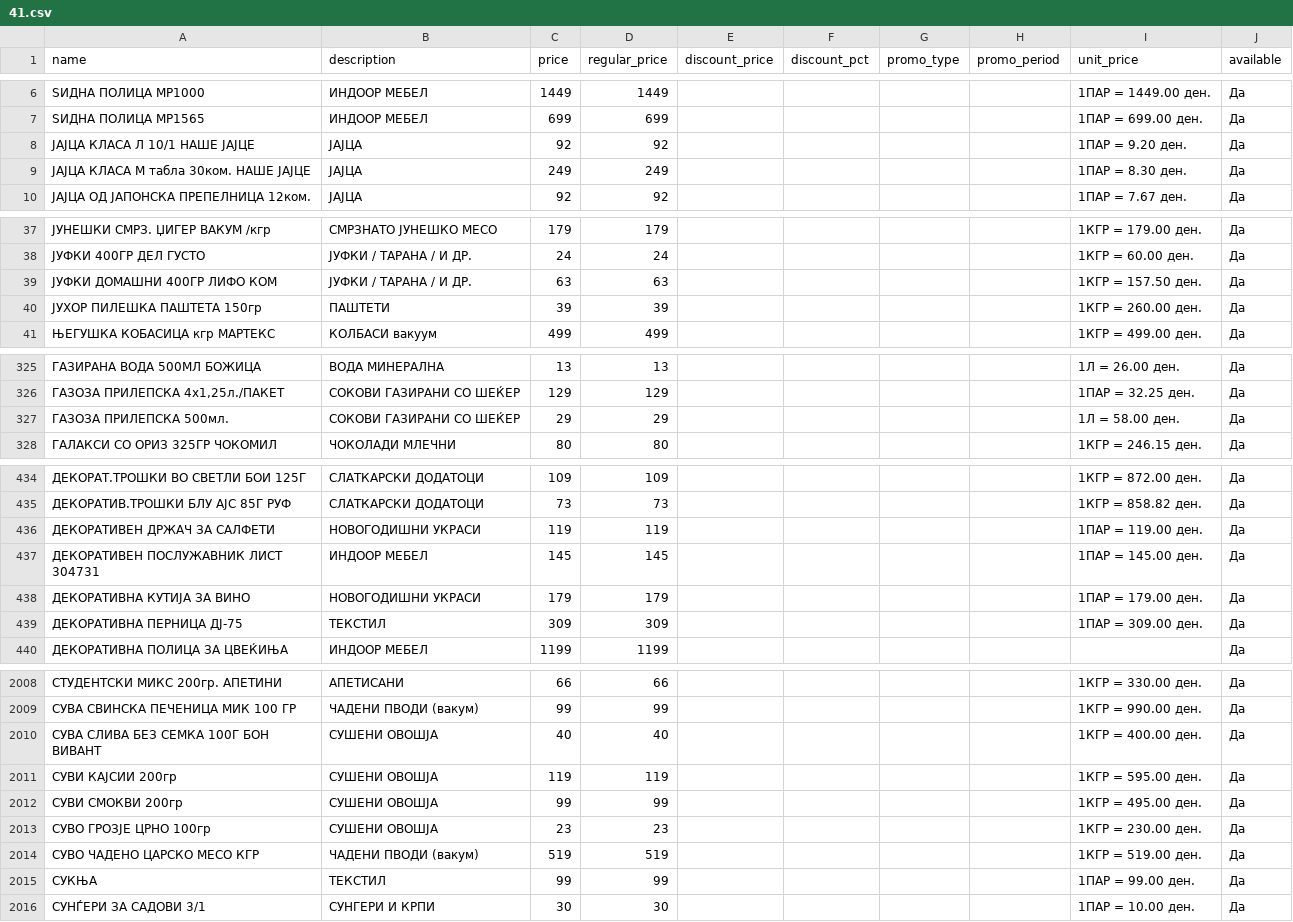
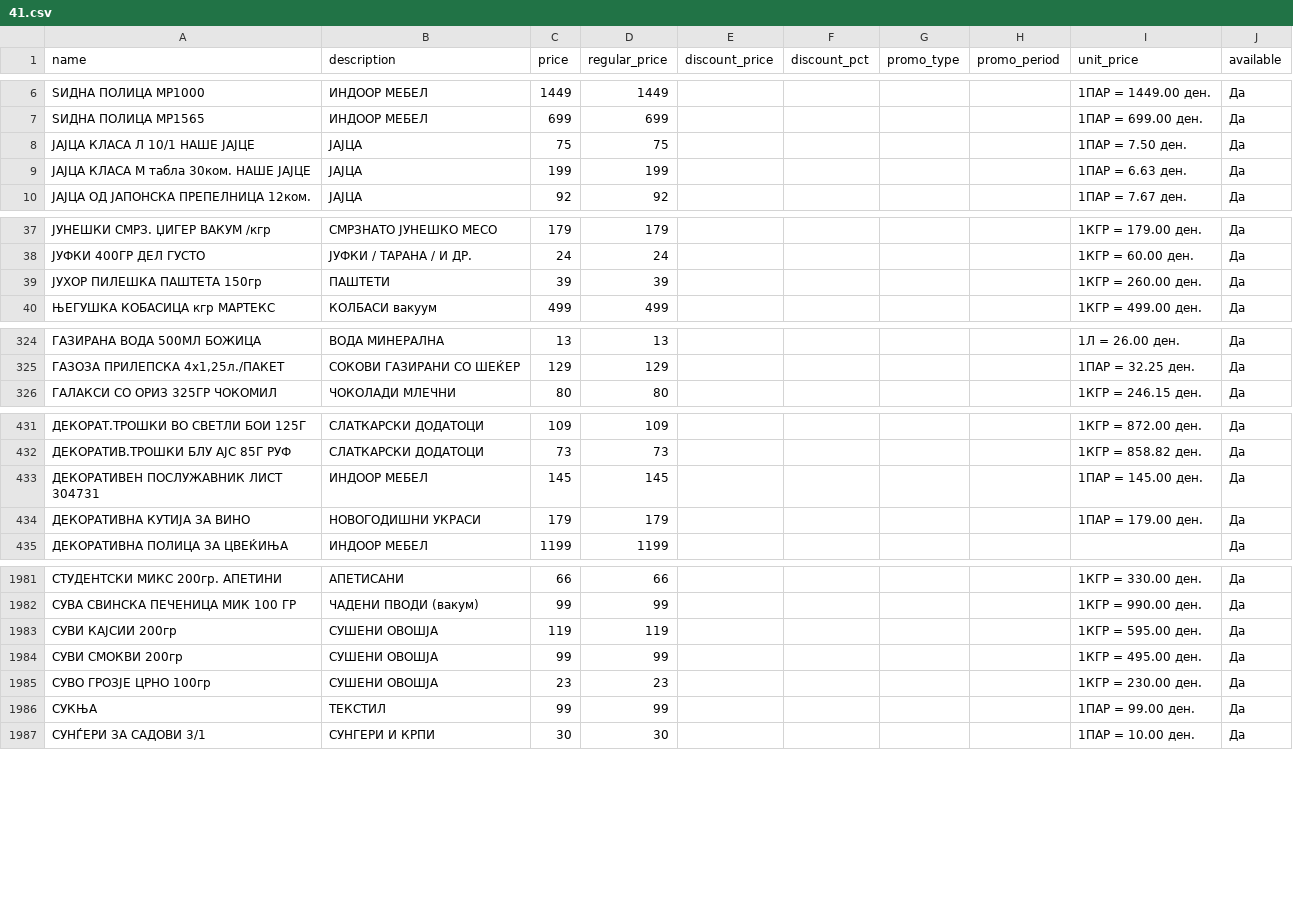
Before and after one commit to aluchkov18/my-shopping, a CSV file: data/current/stokomak/41.csv, drawn as a sheet; only a part is shown, gaps mark what is left out; the diff covers the shown part only.

```diff
--- a/data/current/stokomak/41.csv
+++ b/data/current/stokomak/41.csv
@@ -7,4 +7,4 @@ name,description,price,regular_price,discount_price,discount_pct,promo_type,prom
 ЅИДНА ПОЛИЦА МР1565,ИНДООР МЕБЕЛ,699,699,,,,,1ПАР = 699.00 ден.,Да
-ЈАЈЦА КЛАСА Л 10/1 НАШЕ ЈАЈЦЕ,ЈАЈЦА,92,92,,,,,1ПАР = 9.20 ден.,Да
-ЈАЈЦА КЛАСА М табла 30ком. НАШЕ ЈАЈЦЕ,ЈАЈЦА,249,249,,,,,1ПАР = 8.30 ден.,Да
+ЈАЈЦА КЛАСА Л 10/1 НАШЕ ЈАЈЦЕ,ЈАЈЦА,75,75,,,,,1ПАР = 7.50 ден.,Да
+ЈАЈЦА КЛАСА М табла 30ком. НАШЕ ЈАЈЦЕ,ЈАЈЦА,199,199,,,,,1ПАР = 6.63 ден.,Да
 ЈАЈЦА ОД ЈАПОНСКА ПРЕПЕЛНИЦА 12ком.,ЈАЈЦА,92,92,,,,,1ПАР = 7.67 ден.,Да
@@ -38,3 +38,2 @@ name,description,price,regular_price,discount_price,discount_pct,promo_type,prom
 ЈУФКИ 400ГР ДЕЛ ГУСТО,ЈУФКИ / ТАРАНА / И ДР.,24,24,,,,,1КГР = 60.00 ден.,Да
-ЈУФКИ ДОМАШНИ 400ГР ЛИФО КОМ,ЈУФКИ / ТАРАНА / И ДР.,63,63,,,,,1КГР = 157.50 ден.,Да
 ЈУХОР ПИЛЕШКА ПАШТЕТА 150гр,ПАШТЕТИ,39,39,,,,,1КГР = 260.00 ден.,Да
@@ -326,3 +325,2 @@ name,description,price,regular_price,discount_price,discount_pct,promo_type,prom
 "ГАЗОЗА ПРИЛЕПСКА 4х1,25л./ПАКЕТ",СОКОВИ ГАЗИРАНИ СО ШЕЌЕР,129,129,,,,,1ПАР = 32.25 ден.,Да
-ГАЗОЗА ПРИЛЕПСКА 500мл.,СОКОВИ ГАЗИРАНИ СО ШЕЌЕР,29,29,,,,,1Л = 58.00 ден.,Да
 ГАЛАКСИ СО ОРИЗ 325ГР ЧОКОМИЛ,ЧОКОЛАДИ МЛЕЧНИ,80,80,,,,,1КГР = 246.15 ден.,Да
@@ -435,6 +432,4 @@ name,description,price,regular_price,discount_price,discount_pct,promo_type,prom
 ДЕКОРАТИВ.ТРОШКИ БЛУ АЈС 85Г РУФ,СЛАТКАРСКИ ДОДАТОЦИ,73,73,,,,,1КГР = 858.82 ден.,Да
-ДЕКОРАТИВЕН ДРЖАЧ ЗА САЛФЕТИ,НОВОГОДИШНИ УКРАСИ,119,119,,,,,1ПАР = 119.00 ден.,Да
 ДЕКОРАТИВЕН ПОСЛУЖАВНИК ЛИСТ 304731,ИНДООР МЕБЕЛ,145,145,,,,,1ПАР = 145.00 ден.,Да
 ДЕКОРАТИВНА КУТИЈА ЗА ВИНО,НОВОГОДИШНИ УКРАСИ,179,179,,,,,1ПАР = 179.00 ден.,Да
-ДЕКОРАТИВНА ПЕРНИЦА ДЈ-75,ТЕКСТИЛ,309,309,,,,,1ПАР = 309.00 ден.,Да
 ДЕКОРАТИВНА ПОЛИЦА ЗА ЦВЕЌИЊА,ИНДООР МЕБЕЛ,1199,1199,,,,,,Да
@@ -2009,3 +1982,2 @@ name,description,price,regular_price,discount_price,discount_pct,promo_type,prom
 СУВА СВИНСКА ПЕЧЕНИЦА МИК 100 ГР,ЧАДЕНИ ПВОДИ (вакум),99,99,,,,,1КГР = 990.00 ден.,Да
-СУВА СЛИВА БЕЗ СЕМКА 100Г БОН ВИВАНТ,СУШЕНИ ОВОШЈА,40,40,,,,,1КГР = 400.00 ден.,Да
 СУВИ КАЈСИИ 200гр,СУШЕНИ ОВОШЈА,119,119,,,,,1КГР = 595.00 ден.,Да
@@ -2013,3 +1985,2 @@ name,description,price,regular_price,discount_price,discount_pct,promo_type,prom
 СУВО ГРОЗЈЕ ЦРНО 100гр,СУШЕНИ ОВОШЈА,23,23,,,,,1КГР = 230.00 ден.,Да
-СУВО ЧАДЕНО ЦАРСКО МЕСО КГР,ЧАДЕНИ ПВОДИ (вакум),519,519,,,,,1КГР = 519.00 ден.,Да
 СУКЊА,ТЕКСТИЛ,99,99,,,,,1ПАР = 99.00 ден.,Да
```
Also changed, not shown: 1 added row and 24 removed rows elsewhere in this file, data/current/stokomak/65.csv, data/current/zito/19.csv, 15 other files.
